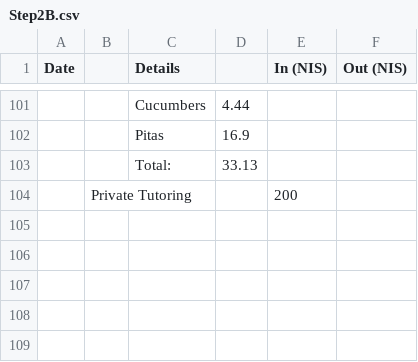
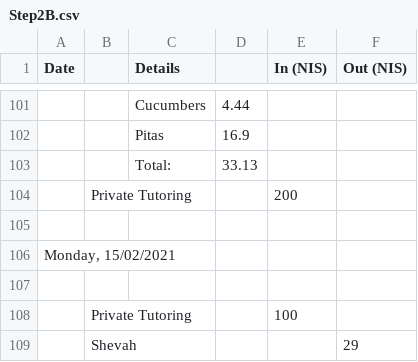
Before and after one commit to ItamarShmelo/YourMoneyOrYourLife, a CSV file: Step2/Step2B.csv, drawn as a sheet; only a part is shown, gaps mark what is left out; the diff names each change by its address in the sheet, - before the commit and + after, or states it on an @@ line.

Commit message:
added monday

```diff
--- a/Step2/Step2B.csv
+++ b/Step2/Step2B.csv
+row 105: (empty)
+row 106: Monday, 15/02/2021
+row 107: (empty)
+row 108:  | Private Tutoring |  |  | 100
+row 109:  | Shevah |  |  |  | 29
```
